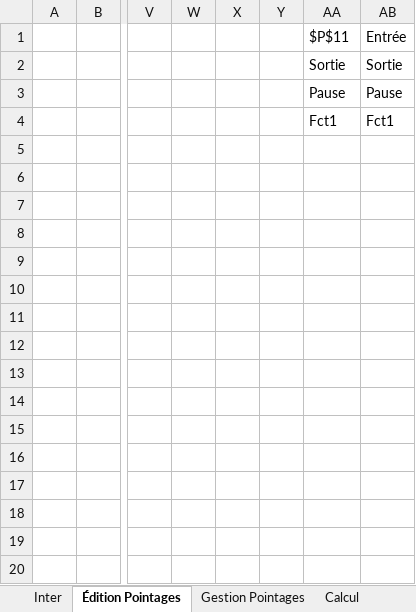
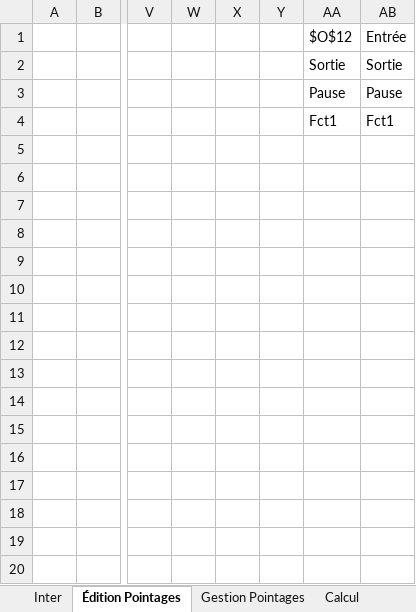
Before and after one commit to avigeilpro/PointagesXL, an Excel workbook: Pointages/Pointages_d.xlsm, sheet Édition Pointages, drawn as a sheet; only a part is shown, gaps mark what is left out; values as stored, in another font and other column widths than the file's, no borders; charts and pictures not drawn; the diff names each change by its address in the sheet, - before the commit and + after, or states it on an @@ line.

```diff
--- a/Pointages/Pointages_d.xlsm (sheet Édition Pointages)
+++ b/Pointages/Pointages_d.xlsm (sheet Édition Pointages)
-AA1: $P$11
+AA1: $O$12
```
Also changed, not shown: sheet Inter, charts or pictures.
